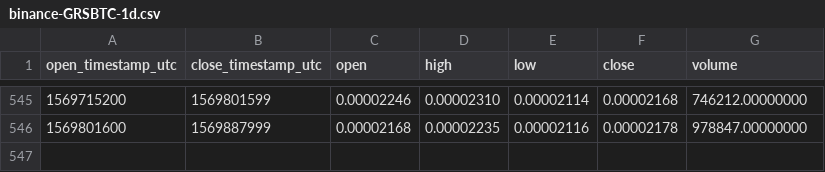
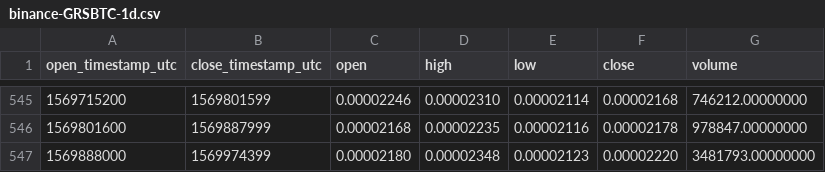
Before and after one commit to cryptobigbro/binance-GRSBTC, a CSV file: binance-GRSBTC-1d.csv, drawn as a sheet; only a part is shown, gaps mark what is left out.

Commit message:
Update OHLCV data.

```diff
--- a/binance-GRSBTC-1d.csv
+++ b/binance-GRSBTC-1d.csv
@@ -546 +546,2 @@ open_timestamp_utc,close_timestamp_utc,open,high,low,close,volume
 1569801600,1569887999,0.00002168,0.00002235,0.00002116,0.00002178,978847.00000000
+1569888000,1569974399,0.00002180,0.00002348,0.00002123,0.00002220,3481793.00000000
```
Also changed, not shown: 1 other file.
